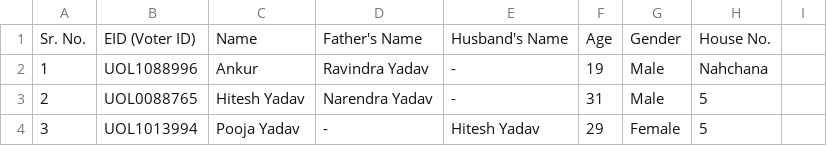
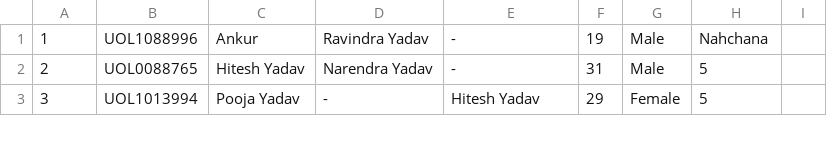
Before and after one commit to sanjeevshar/csv, a CSV file: backup/old/naichana-22-02-85-test.csv (was backup/naichana-22-02-85.csv), drawn as a sheet; only a part is shown.

```diff
--- a/backup/naichana-22-02-85.csv
+++ b/backup/old/naichana-22-02-85-test.csv
@@ -1,2 +1 @@
-Sr. No.,EID (Voter ID),Name,Father's Name,Husband's Name,Age,Gender,House No.
 1,UOL1088996,Ankur,Ravindra Yadav,-,19,Male,Nahchana
```
Also changed, not shown: backup/voter_list_sid_nick.csv, phone-book/nick.csv, 67 other files.
